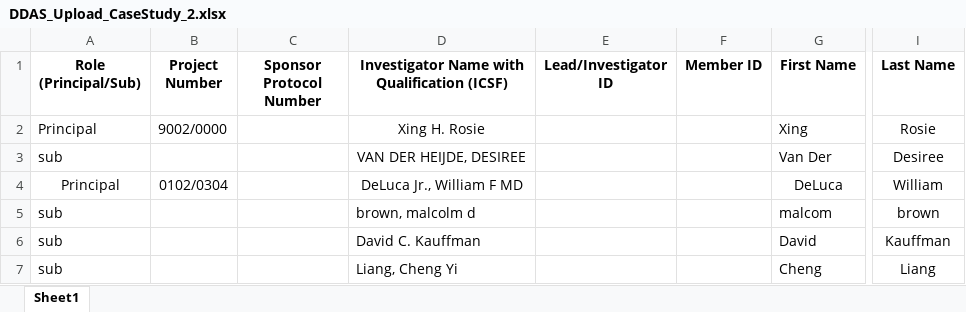
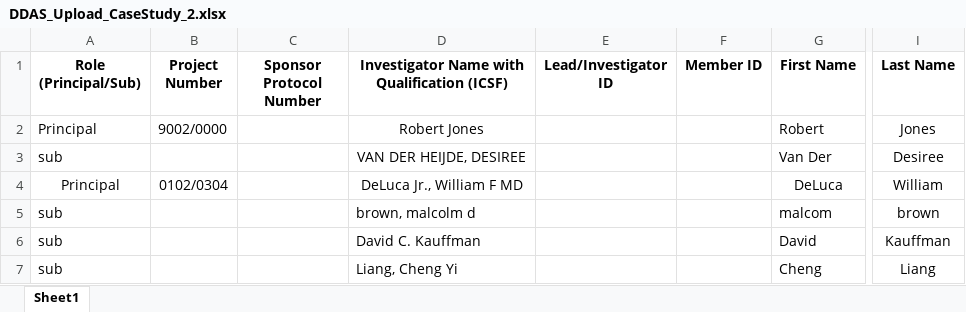
Before and after one commit to patricktaur/icon-ddas, an Excel workbook: Documents/Technical/TestUpload/DDAS_Upload_CaseStudy_2.xlsx, sheet Sheet1, drawn as a sheet; only a part is shown, gaps mark what is left out; values as stored, in another font and other column widths than the file's, no borders; the diff names each change by its address in the sheet, - before the commit and + after, or states it on an @@ line.

```diff
--- a/Documents/Technical/TestUpload/DDAS_Upload_CaseStudy_2.xlsx (sheet Sheet1)
+++ b/Documents/Technical/TestUpload/DDAS_Upload_CaseStudy_2.xlsx (sheet Sheet1)
-D2: Xing H. Rosie
+D2: Robert Jones
-G2 (First Name): Xing
+G2 (First Name): Robert
-I2 (Last Name): Rosie
+I2 (Last Name): Jones
```
Also changed, not shown: Documents/Technical/ProjectPlan-Internal.xlsx, 56 other files.
